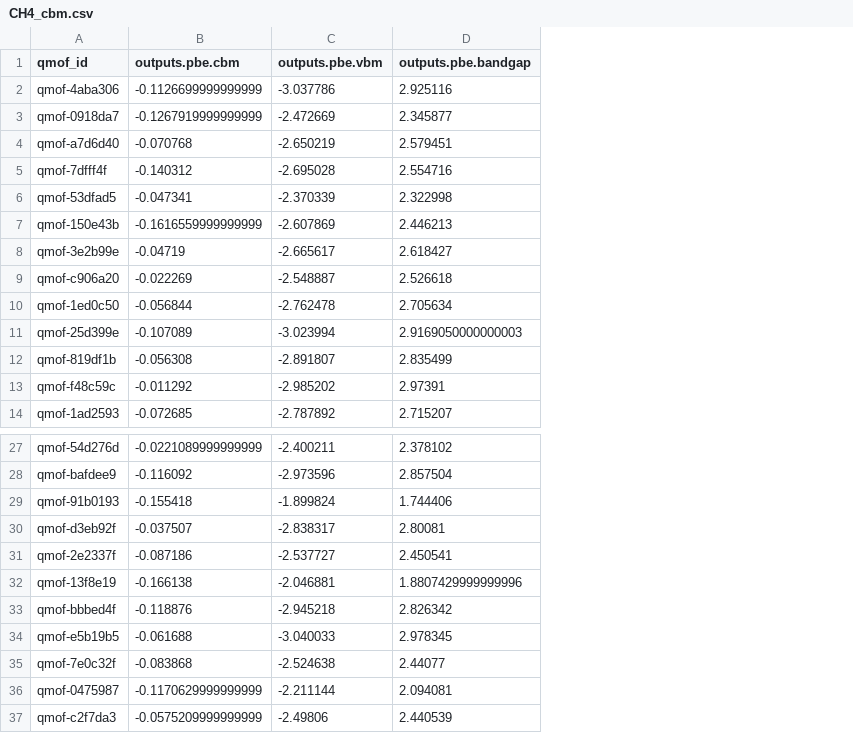
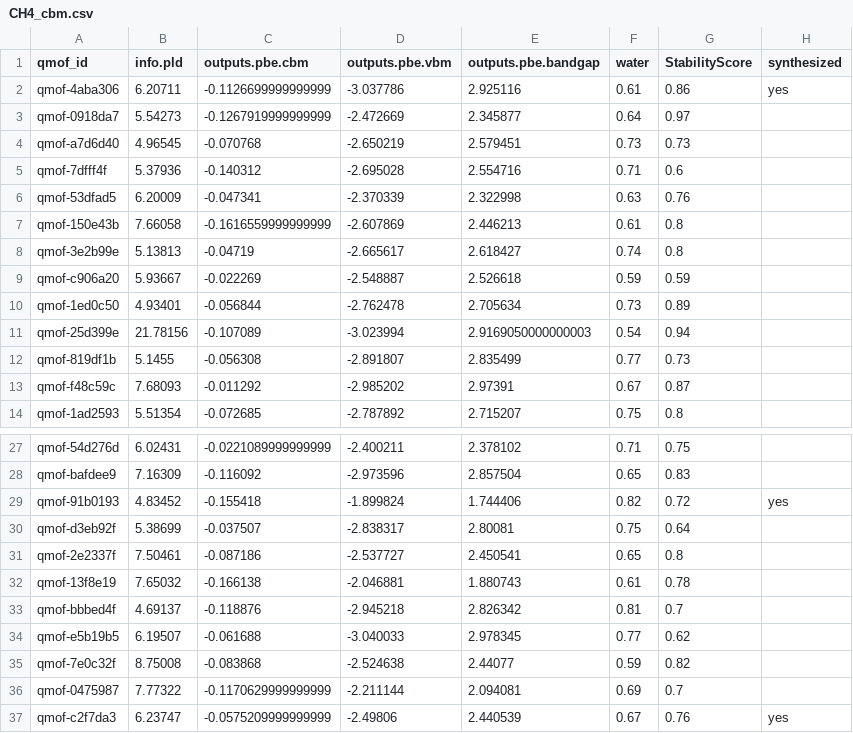
Before and after one commit to MoinKhwaja/Heterojunction-Metal-Organic-Framework-Photocataysts, a CSV file: MOF_Method/passing_mofs/cbm/CH4_cbm.csv, drawn as a sheet; only a part is shown, gaps mark what is left out; addresses are those after the commit; the diff names each change by its address in the sheet, - before the commit and + after, or states it on an @@ line.

```diff
--- a/MOF_Method/passing_mofs/cbm/CH4_cbm.csv
+++ b/MOF_Method/passing_mofs/cbm/CH4_cbm.csv
+column B (info.pld), rows 2-14: 6.20711 | 5.54273 | 4.96545 | 5.37936 | 6.20009 | 7.66058 | 5.13813 | 5.93667 | 4.93401 | 21.78156 | 5.1455 | 7.68093 | 5.51354; rows 27-37: 6.02431 | 7.16309 | 4.83452 | 5.38699 | 7.50461 | 7.65032 | 4.69137 | 6.19507 | 8.75008 | 7.77322 | 6.23747
+column F (water), rows 2-14: 0.61 | 0.64 | 0.73 | 0.71 | 0.63 | 0.61 | 0.74 | 0.59 | 0.73 | 0.54 | 0.77 | 0.67 | 0.75; rows 27-37: 0.71 | 0.65 | 0.82 | 0.75 | 0.65 | 0.61 | 0.81 | 0.77 | 0.59 | 0.69 | 0.67
+column G (StabilityScore), rows 2-14: 0.86 | 0.97 | 0.73 | 0.6 | 0.76 | 0.8 | 0.8 | 0.59 | 0.89 | 0.94 | 0.73 | 0.87 | 0.8; rows 27-37: 0.75 | 0.83 | 0.72 | 0.64 | 0.8 | 0.78 | 0.7 | 0.62 | 0.82 | 0.7 | 0.76
+column H (synthesized), row 2: yes; rows 29-37: yes |  |  |  |  |  |  |  | yes
-E32 (outputs.pbe.bandgap): 1.8807429999999996
+E32 (outputs.pbe.bandgap): 1.880743
```
Also changed, not shown: MOF_Method/Thermostability/thermostable_cifs/CHOOH_therm_stable.csv, MOF_Method/Thermostability/thermostable_cifs/ch4_therm_stability.csv, 10 other files.
